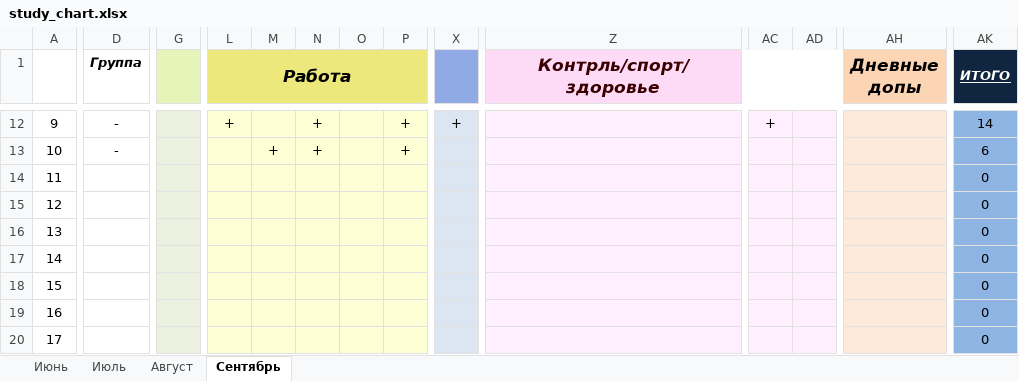
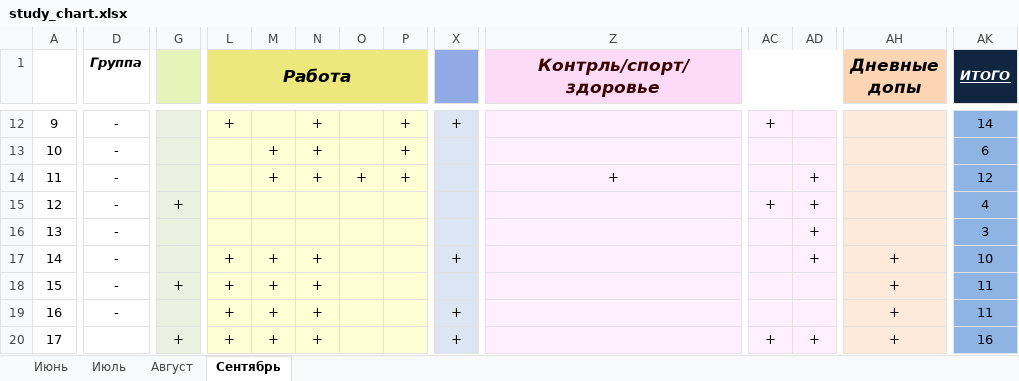
Before and after one commit to EugenySobyanin/Repository_1, an Excel workbook: Другое/study_chart.xlsx, sheet Сентябрь, drawn as a sheet; only a part is shown, gaps mark what is left out; values as stored, in another font and other column widths than the file's, no borders; conditional formats not drawn; the diff covers the shown part only; the diff names each change by its address in the sheet, - before the commit and + after, or states it on an @@ line.

```diff
--- a/Другое/study_chart.xlsx (sheet Сентябрь)
+++ b/Другое/study_chart.xlsx (sheet Сентябрь)
-D14:D19 (Группа): (empty)
+D14:D19 (Группа): -
-M14: (empty)
+M14: +
-N14: (empty)
+N14: +
-O14: (empty)
+O14: +
-P14: (empty)
+P14: +
-Z14 (Контрль/спорт/здоровье): (empty)
+Z14 (Контрль/спорт/здоровье): +
-AD14:AD17: (empty)
+AD14:AD17: +
-AK14 (ИТОГО): 0
+AK14 (ИТОГО): 12
-G15: (empty)
+G15: +
-AC15: (empty)
+AC15: +
-AK15 (ИТОГО): 0
+AK15 (ИТОГО): 4
-AK16 (ИТОГО): 0
+AK16 (ИТОГО): 3
-L17:L20 (Работа): (empty)
+L17:L20 (Работа): +
-M17:M20: (empty)
+M17:M20: +
-N17:N20: (empty)
+N17:N20: +
-X17: (empty)
+X17: +
-AH17:AH20 (Дневные допы): (empty)
+AH17:AH20 (Дневные допы): +
-AK17 (ИТОГО): 0
+AK17 (ИТОГО): 10
-G18: (empty)
+G18: +
-AK18:AK19 (ИТОГО): 0
+AK18:AK19 (ИТОГО): 11
-X19:X20: (empty)
+X19:X20: +
-G20: (empty)
+G20: +
-AC20: (empty)
+AC20: +
-AD20: (empty)
+AD20: +
-AK20 (ИТОГО): 0
+AK20 (ИТОГО): 16
```
Also changed, not shown: 38 edited cells elsewhere in this sheet, Другое/2026/Доходы.xlsx, Другое/Кино-Книги-Одежда-Спорт.xlsx, 27 other files.
